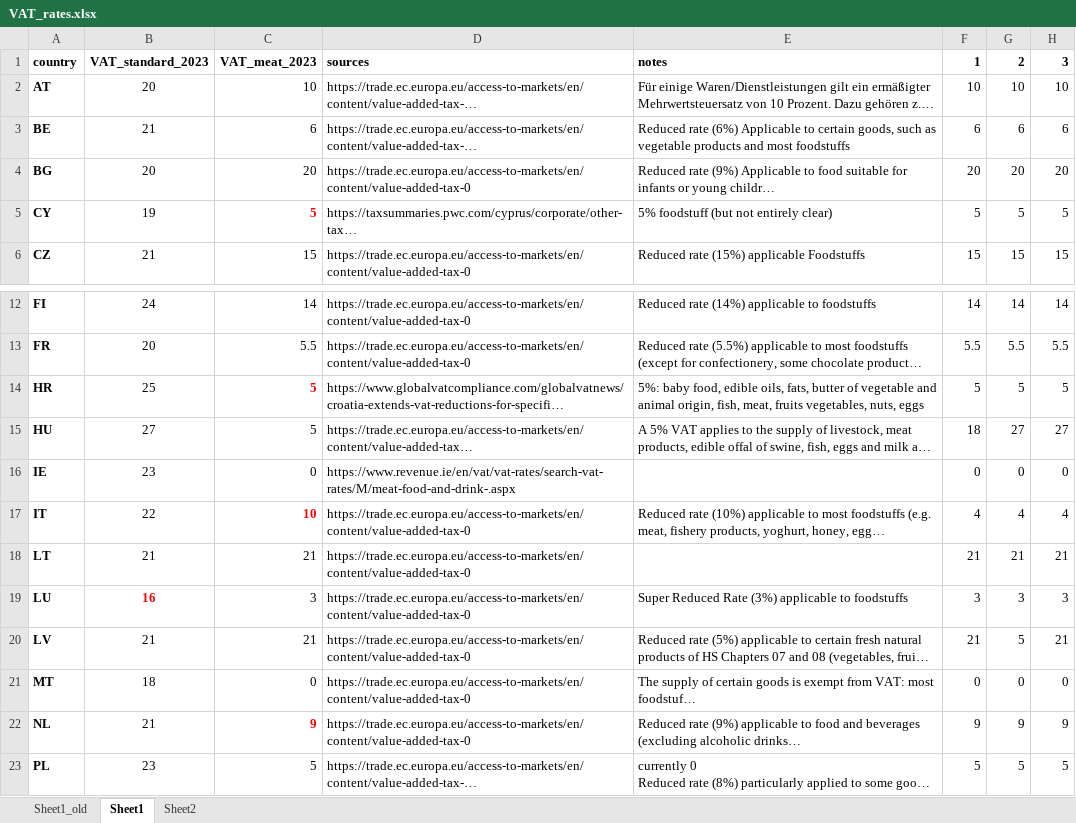
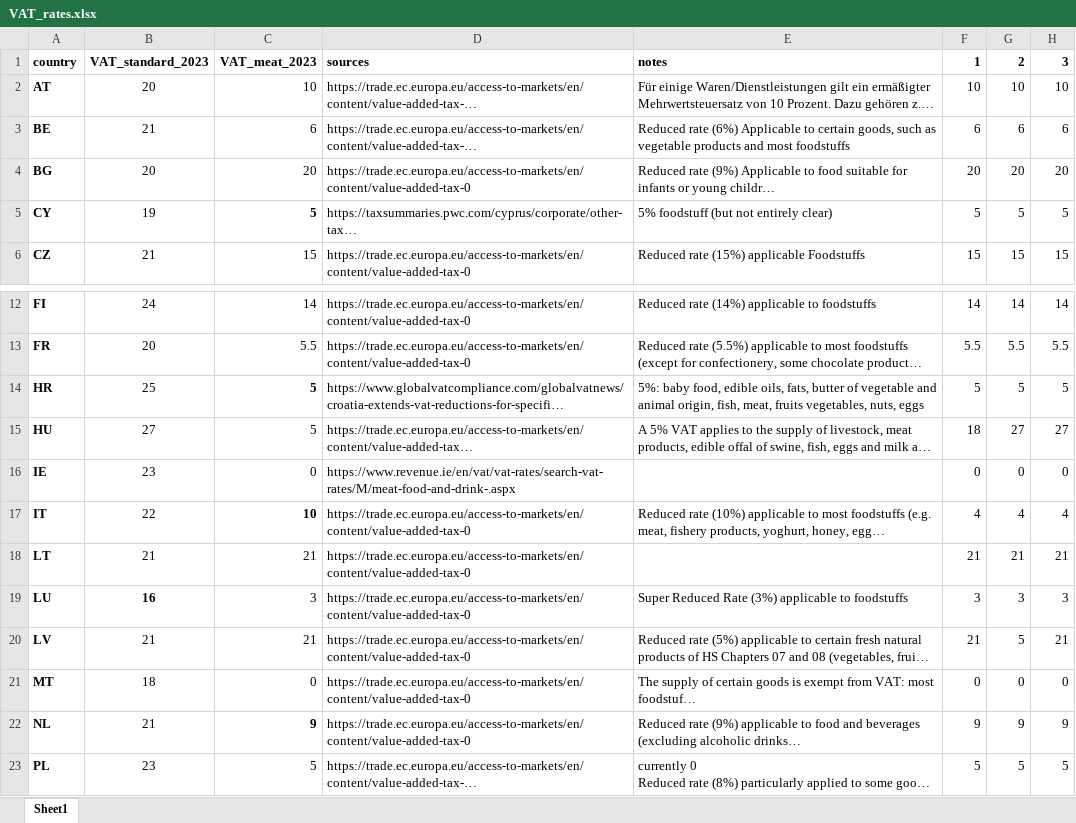
Before and after one commit to michaelsureth/EU_TaxPol_Food, an Excel workbook: source/00_data/manual_input/VAT_rates.xlsx, sheet Sheet1, drawn as a sheet; only a part is shown, gaps mark what is left out; long unchanged cells end in …; values as stored, in another font and other column widths than the file's, no borders; the diff names each change by its address in the sheet, - before the commit and + after, or states it on an @@ line.

```diff
--- a/source/00_data/manual_input/VAT_rates.xlsx (sheet Sheet1)
+++ b/source/00_data/manual_input/VAT_rates.xlsx (sheet Sheet1)
-sheet tab: Sheet1_old
-sheet tab: Sheet2
-C5 text colour: #FF0000
+C5 text colour: black
-C14 text colour: #FF0000
+C14 text colour: black
-C17 text colour: #FF0000
+C17 text colour: black
-B19 text colour: #FF0000
+B19 text colour: black
-C22 text colour: #FF0000
+C22 text colour: black
```
